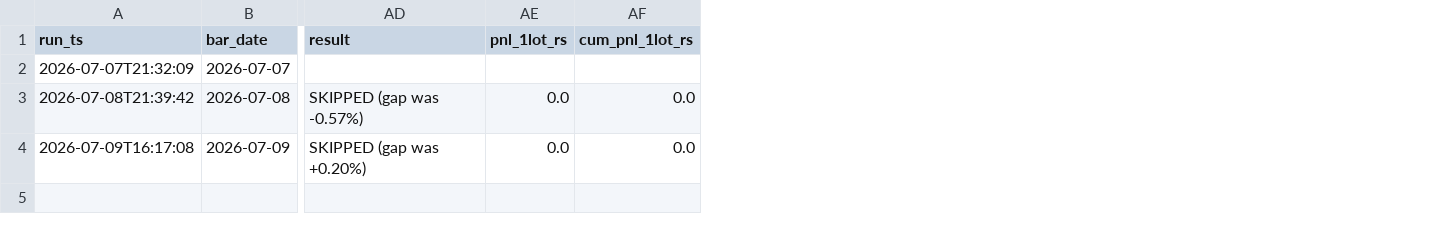
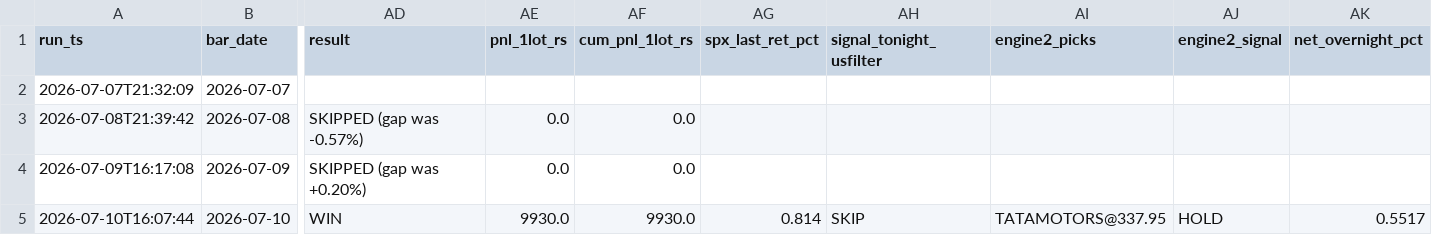
Before and after one commit to BaponChoudhury/TradeNifty, a CSV file: forward_log.csv, drawn as a sheet; only a part is shown, gaps mark what is left out; rows hold the shown columns only; the diff names each change by its address in the sheet, - before the commit and + after, or states it on an @@ line.

Commit message:
signal log 2026-07-10

```diff
--- a/forward_log.csv
+++ b/forward_log.csv
+column AG (spx_last_ret_pct), empty
+column AH (signal_tonight_usfilter), empty
+column AI (engine2_picks), empty
+column AJ (engine2_signal), empty
+column AK (net_overnight_pct), empty
+row 5: 2026-07-10T16:07:44 | 2026-07-10 | WIN | 9930.0 | 9930.0 | 0.814 | SKIP | TATAMOTORS@337.95 | HOLD | 0.5517
```
Also changed, not shown: fii_positioning.csv.
